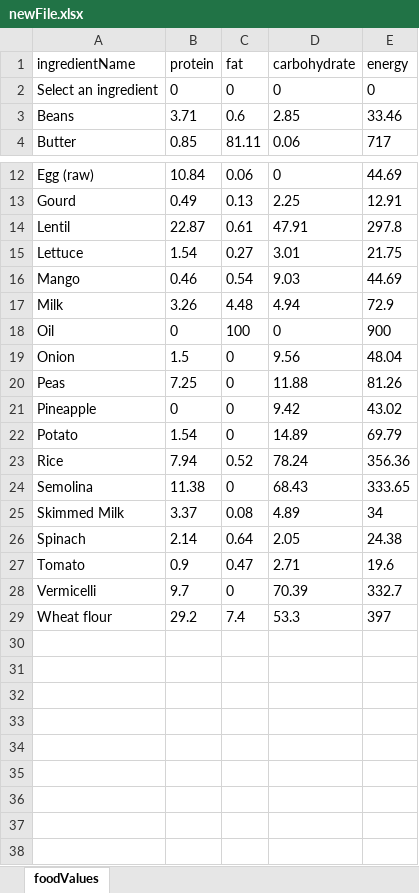
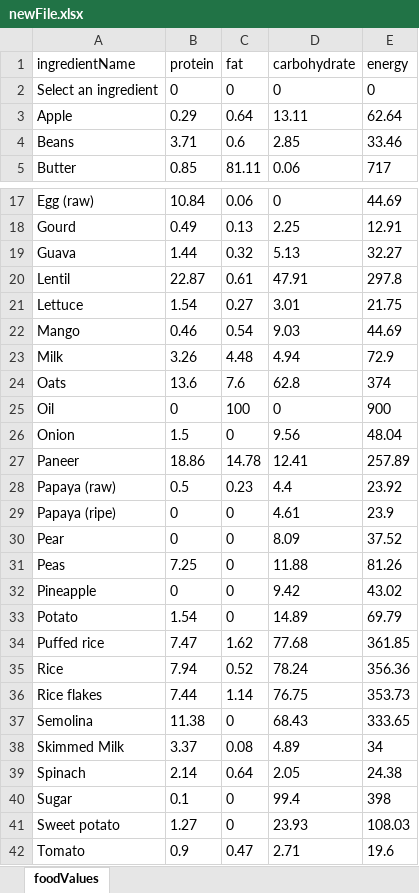
Before and after one commit to abhijitB3110/dieto-smart, an Excel workbook: private/values/newFile.xlsx, sheet foodValues, drawn as a sheet; only a part is shown, gaps mark what is left out; the shorter side is filled out with more unchanged rows; values as stored, in another font and other column widths than the file's, no borders; the diff covers the shown part only; the diff names each change by its address in the sheet, - before the commit and + after, or states it on an @@ line.

Commit message:
adding new data and putting "-" in place of 0

```diff
--- a/private/values/newFile.xlsx (sheet foodValues)
+++ b/private/values/newFile.xlsx (sheet foodValues)
+row 3: Apple | 0.29 | 0.64 | 13.11 | 62.64
+row 19: Guava | 1.44 | 0.32 | 5.13 | 32.27
+row 24: Oats | 13.6 | 7.6 | 62.8 | 374
+row 27: Paneer | 18.86 | 14.78 | 12.41 | 257.89
+row 28: Papaya (raw) | 0.5 | 0.23 | 4.4 | 23.92
+row 29: Papaya (ripe) | 0 | 0 | 4.61 | 23.9
+row 30: Pear | 0 | 0 | 8.09 | 37.52
+row 34: Puffed rice | 7.47 | 1.62 | 77.68 | 361.85
+row 36: Rice flakes | 7.44 | 1.14 | 76.75 | 353.73
+row 40: Sugar | 0.1 | 0 | 99.4 | 398
+row 41: Sweet potato | 1.27 | 0 | 23.93 | 108.03
```
Also changed, not shown: 4 added rows elsewhere in this sheet, 3 other files.
